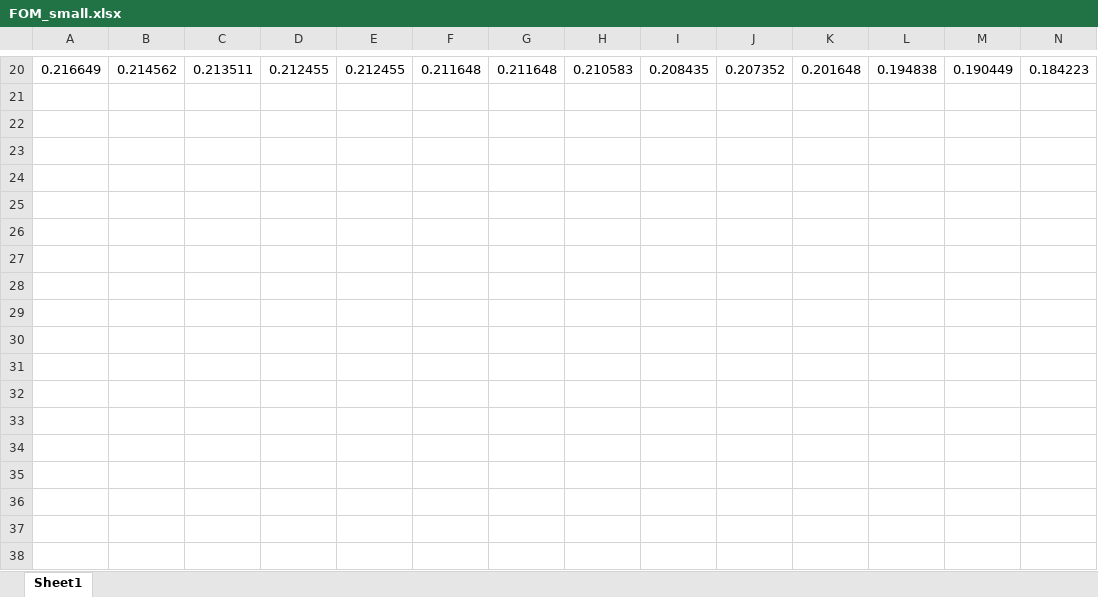
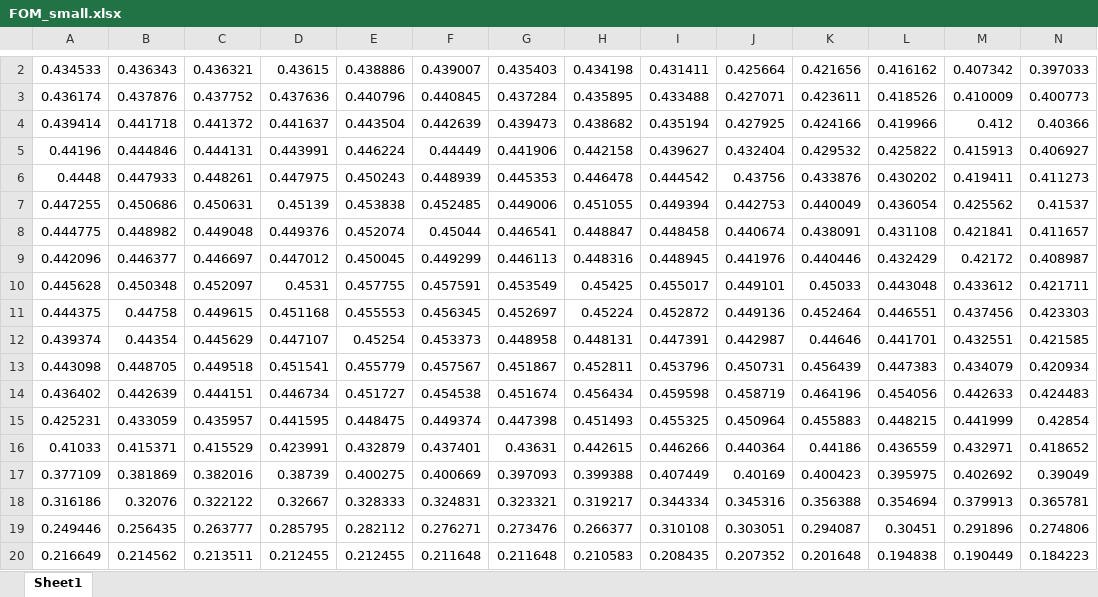
Before and after one commit to purol/Belle2_script, an Excel workbook: TMVA/FOM_small.xlsx, sheet Sheet1, drawn as a sheet; only a part is shown, gaps mark what is left out; values as stored, in another font and other column widths than the file's, no borders; rows hold the shown columns only; the diff covers the shown part only; the diff names each change by its address in the sheet, - before the commit and + after, or states it on an @@ line.

```diff
--- a/TMVA/FOM_small.xlsx (sheet Sheet1)
+++ b/TMVA/FOM_small.xlsx (sheet Sheet1)
+row 2: 0.434533 | 0.436343 | 0.436321 | 0.43615 | 0.438886 | 0.439007 | 0.435403 | 0.434198 | 0.431411 | 0.425664 | 0.421656 | 0.416162 | 0.407342 | 0.397033
+row 3: 0.436174 | 0.437876 | 0.437752 | 0.437636 | 0.440796 | 0.440845 | 0.437284 | 0.435895 | 0.433488 | 0.427071 | 0.423611 | 0.418526 | 0.410009 | 0.400773
+row 4: 0.439414 | 0.441718 | 0.441372 | 0.441637 | 0.443504 | 0.442639 | 0.439473 | 0.438682 | 0.435194 | 0.427925 | 0.424166 | 0.419966 | 0.412 | 0.40366
+row 5: 0.44196 | 0.444846 | 0.444131 | 0.443991 | 0.446224 | 0.44449 | 0.441906 | 0.442158 | 0.439627 | 0.432404 | 0.429532 | 0.425822 | 0.415913 | 0.406927
+row 6: 0.4448 | 0.447933 | 0.448261 | 0.447975 | 0.450243 | 0.448939 | 0.445353 | 0.446478 | 0.444542 | 0.43756 | 0.433876 | 0.430202 | 0.419411 | 0.411273
+row 7: 0.447255 | 0.450686 | 0.450631 | 0.45139 | 0.453838 | 0.452485 | 0.449006 | 0.451055 | 0.449394 | 0.442753 | 0.440049 | 0.436054 | 0.425562 | 0.41537
+row 8: 0.444775 | 0.448982 | 0.449048 | 0.449376 | 0.452074 | 0.45044 | 0.446541 | 0.448847 | 0.448458 | 0.440674 | 0.438091 | 0.431108 | 0.421841 | 0.411657
+row 9: 0.442096 | 0.446377 | 0.446697 | 0.447012 | 0.450045 | 0.449299 | 0.446113 | 0.448316 | 0.448945 | 0.441976 | 0.440446 | 0.432429 | 0.42172 | 0.408987
+row 10: 0.445628 | 0.450348 | 0.452097 | 0.4531 | 0.457755 | 0.457591 | 0.453549 | 0.45425 | 0.455017 | 0.449101 | 0.45033 | 0.443048 | 0.433612 | 0.421711
+row 11: 0.444375 | 0.44758 | 0.449615 | 0.451168 | 0.455553 | 0.456345 | 0.452697 | 0.45224 | 0.452872 | 0.449136 | 0.452464 | 0.446551 | 0.437456 | 0.423303
+row 12: 0.439374 | 0.44354 | 0.445629 | 0.447107 | 0.45254 | 0.453373 | 0.448958 | 0.448131 | 0.447391 | 0.442987 | 0.44646 | 0.441701 | 0.432551 | 0.421585
+row 13: 0.443098 | 0.448705 | 0.449518 | 0.451541 | 0.455779 | 0.457567 | 0.451867 | 0.452811 | 0.453796 | 0.450731 | 0.456439 | 0.447383 | 0.434079 | 0.420934
+row 14: 0.436402 | 0.442639 | 0.444151 | 0.446734 | 0.451727 | 0.454538 | 0.451674 | 0.456434 | 0.459598 | 0.458719 | 0.464196 | 0.454056 | 0.442633 | 0.424483
+row 15: 0.425231 | 0.433059 | 0.435957 | 0.441595 | 0.448475 | 0.449374 | 0.447398 | 0.451493 | 0.455325 | 0.450964 | 0.455883 | 0.448215 | 0.441999 | 0.42854
+row 16: 0.41033 | 0.415371 | 0.415529 | 0.423991 | 0.432879 | 0.437401 | 0.43631 | 0.442615 | 0.446266 | 0.440364 | 0.44186 | 0.436559 | 0.432971 | 0.418652
+row 17: 0.377109 | 0.381869 | 0.382016 | 0.38739 | 0.400275 | 0.400669 | 0.397093 | 0.399388 | 0.407449 | 0.40169 | 0.400423 | 0.395975 | 0.402692 | 0.39049
+row 18: 0.316186 | 0.32076 | 0.322122 | 0.32667 | 0.328333 | 0.324831 | 0.323321 | 0.319217 | 0.344334 | 0.345316 | 0.356388 | 0.354694 | 0.379913 | 0.365781
+row 19: 0.249446 | 0.256435 | 0.263777 | 0.285795 | 0.282112 | 0.276271 | 0.273476 | 0.266377 | 0.310108 | 0.303051 | 0.294087 | 0.30451 | 0.291896 | 0.274806
```
Also changed, not shown: 1 added row and 19 removed rows elsewhere in this sheet, TMVA/FOM_large.xlsx, 2 other files.
